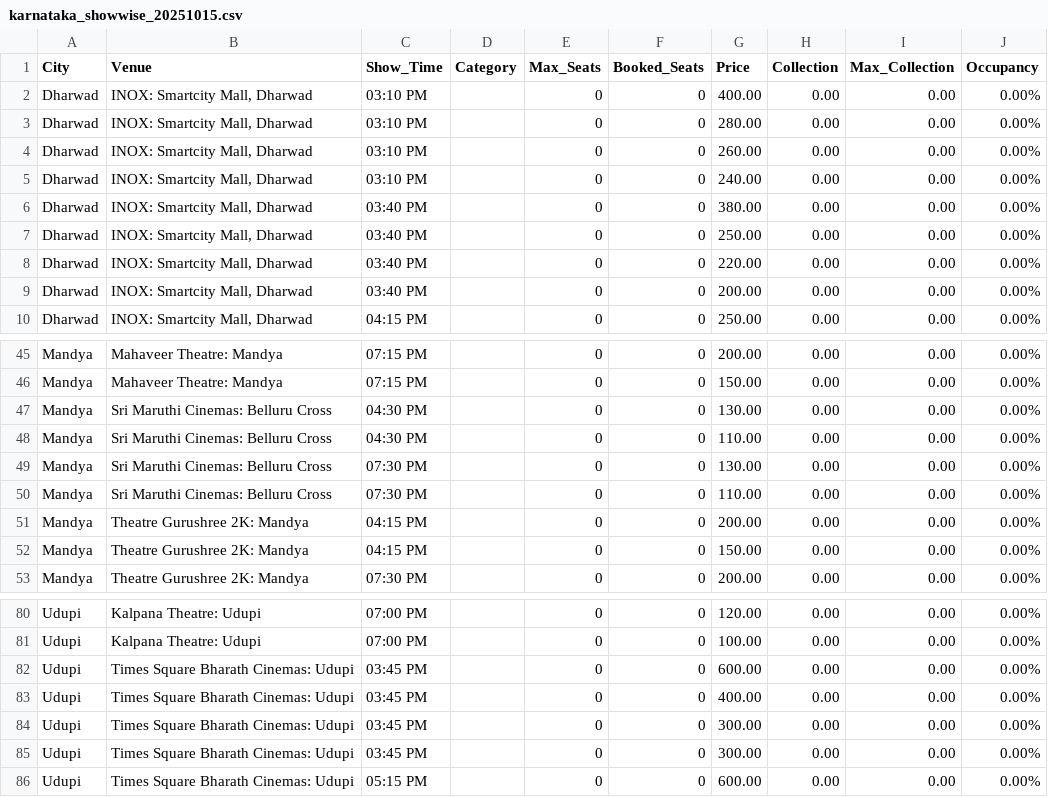
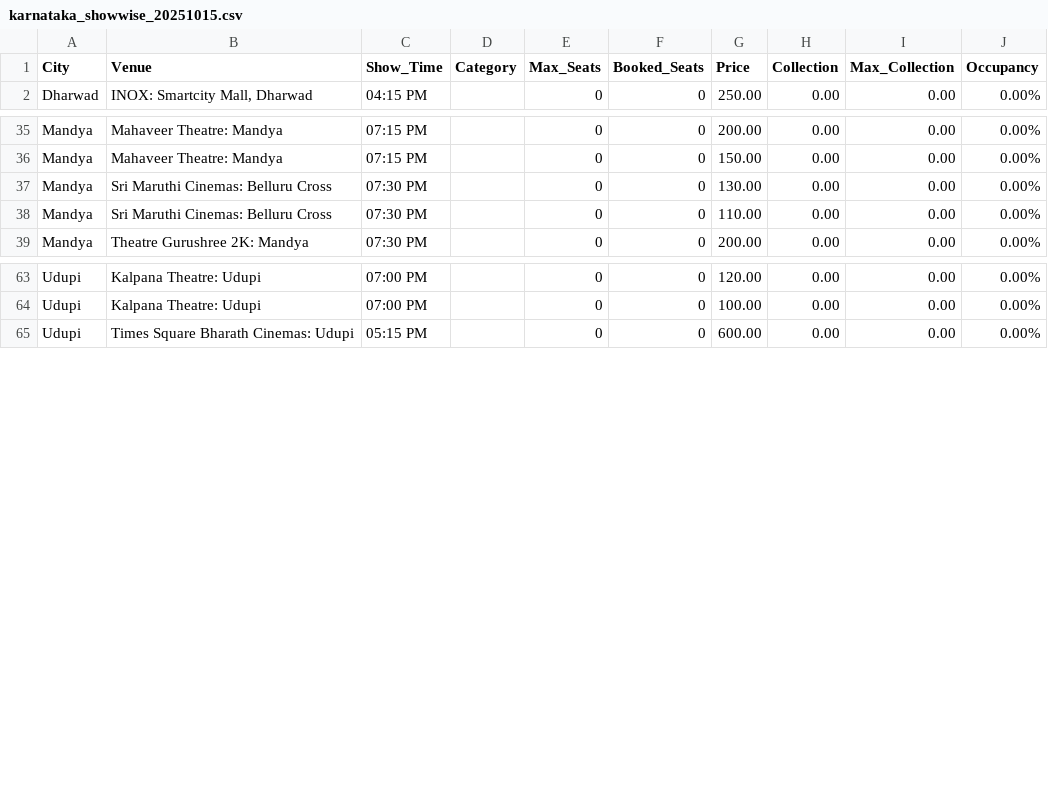
Before and after one commit to Cinemadata/Bms_Karnataka, a CSV file: output_karnataka/karnataka_showwise_20251015.csv, drawn as a sheet; only a part is shown, gaps mark what is left out; the diff covers the shown part only.

```diff
--- a/output_karnataka/karnataka_showwise_20251015.csv
+++ b/output_karnataka/karnataka_showwise_20251015.csv
@@ -1,10 +1,2 @@
 City,Venue,Show_Time,Category,Max_Seats,Booked_Seats,Price,Collection,Max_Collection,Occupancy
-"Dharwad","INOX: Smartcity Mall, Dharwad","03:10 PM","","0","0","400.00","0.00","0.00","0.00%"
-"Dharwad","INOX: Smartcity Mall, Dharwad","03:10 PM","","0","0","280.00","0.00","0.00","0.00%"
-"Dharwad","INOX: Smartcity Mall, Dharwad","03:10 PM","","0","0","260.00","0.00","0.00","0.00%"
-"Dharwad","INOX: Smartcity Mall, Dharwad","03:10 PM","","0","0","240.00","0.00","0.00","0.00%"
-"Dharwad","INOX: Smartcity Mall, Dharwad","03:40 PM","","0","0","380.00","0.00","0.00","0.00%"
-"Dharwad","INOX: Smartcity Mall, Dharwad","03:40 PM","","0","0","250.00","0.00","0.00","0.00%"
-"Dharwad","INOX: Smartcity Mall, Dharwad","03:40 PM","","0","0","220.00","0.00","0.00","0.00%"
-"Dharwad","INOX: Smartcity Mall, Dharwad","03:40 PM","","0","0","200.00","0.00","0.00","0.00%"
 "Dharwad","INOX: Smartcity Mall, Dharwad","04:15 PM","","0","0","250.00","0.00","0.00","0.00%"
@@ -46,8 +36,4 @@ City,Venue,Show_Time,Category,Max_Seats,Booked_Seats,Price,Collection,Max_Collec
 "Mandya","Mahaveer Theatre: Mandya","07:15 PM","","0","0","150.00","0.00","0.00","0.00%"
-"Mandya","Sri Maruthi Cinemas: Belluru Cross","04:30 PM","","0","0","130.00","0.00","0.00","0.00%"
-"Mandya","Sri Maruthi Cinemas: Belluru Cross","04:30 PM","","0","0","110.00","0.00","0.00","0.00%"
 "Mandya","Sri Maruthi Cinemas: Belluru Cross","07:30 PM","","0","0","130.00","0.00","0.00","0.00%"
 "Mandya","Sri Maruthi Cinemas: Belluru Cross","07:30 PM","","0","0","110.00","0.00","0.00","0.00%"
-"Mandya","Theatre Gurushree 2K: Mandya","04:15 PM","","0","0","200.00","0.00","0.00","0.00%"
-"Mandya","Theatre Gurushree 2K: Mandya","04:15 PM","","0","0","150.00","0.00","0.00","0.00%"
 "Mandya","Theatre Gurushree 2K: Mandya","07:30 PM","","0","0","200.00","0.00","0.00","0.00%"
@@ -81,6 +64,2 @@ City,Venue,Show_Time,Category,Max_Seats,Booked_Seats,Price,Collection,Max_Collec
 "Udupi","Kalpana Theatre: Udupi","07:00 PM","","0","0","100.00","0.00","0.00","0.00%"
-"Udupi","Times Square Bharath Cinemas: Udupi","03:45 PM","","0","0","600.00","0.00","0.00","0.00%"
-"Udupi","Times Square Bharath Cinemas: Udupi","03:45 PM","","0","0","400.00","0.00","0.00","0.00%"
-"Udupi","Times Square Bharath Cinemas: Udupi","03:45 PM","","0","0","300.00","0.00","0.00","0.00%"
-"Udupi","Times Square Bharath Cinemas: Udupi","03:45 PM","","0","0","300.00","0.00","0.00","0.00%"
 "Udupi","Times Square Bharath Cinemas: Udupi","05:15 PM","","0","0","600.00","0.00","0.00","0.00%"
```
Also changed, not shown: 5 removed rows and 2 moved rows elsewhere in this file, output_karnataka/karnataka_citywise.csv, output_karnataka/karnataka_citywise_20251015.csv, 5 other files.
